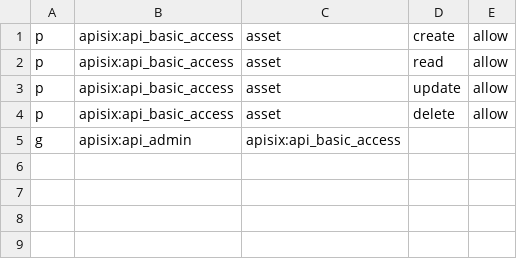
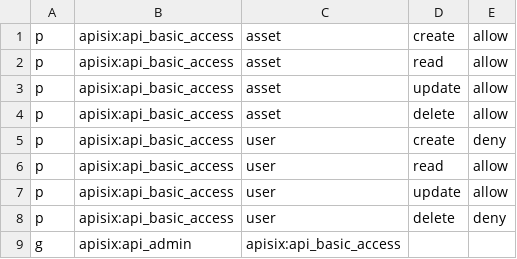
Before and after one commit to MODERATE-Project/moderate-platform-api, a CSV file: moderate_api/authz/casbin_policy_static.csv, drawn as a sheet; the diff names each change by its address in the sheet, - before the commit and + after, or states it on an @@ line.

Commit message:
✨ Add user metadata entity

```diff
--- a/moderate_api/authz/casbin_policy_static.csv
+++ b/moderate_api/authz/casbin_policy_static.csv
+row 5: p | apisix:api_basic_access | user | create | deny
+row 6: p | apisix:api_basic_access | user | read | allow
+row 7: p | apisix:api_basic_access | user | update | allow
+row 8: p | apisix:api_basic_access | user | delete | deny
```
Also changed, not shown: 10 other files.
